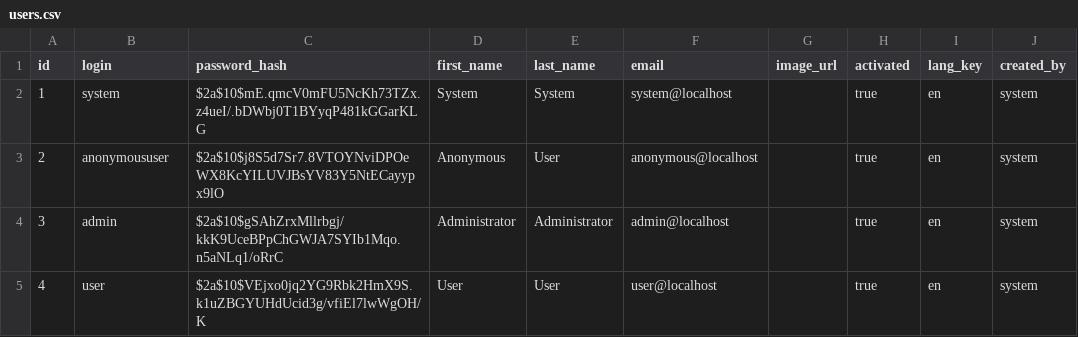
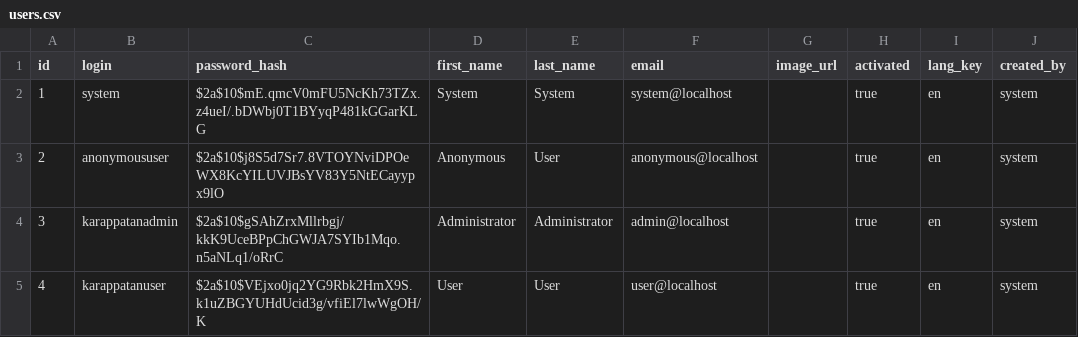
Before and after one commit to mahvine/karappatan, a CSV file: src/main/resources/config/liquibase/users.csv, drawn as a sheet; only a part is shown; the diff names each change by its address in the sheet, - before the commit and + after, or states it on an @@ line.

```diff
--- a/src/main/resources/config/liquibase/users.csv
+++ b/src/main/resources/config/liquibase/users.csv
-B4 (login): admin
+B4 (login): karappatanadmin
-B5 (login): user
+B5 (login): karappatanuser
```
Also changed, not shown: 2 other files.
